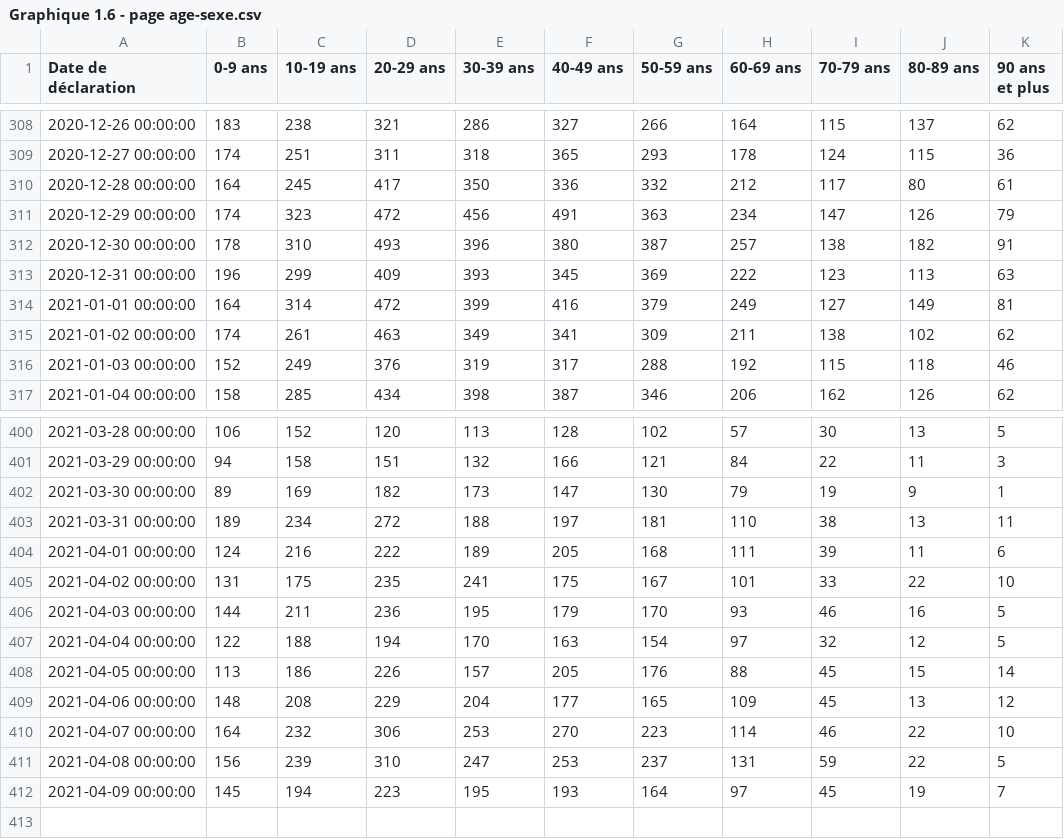
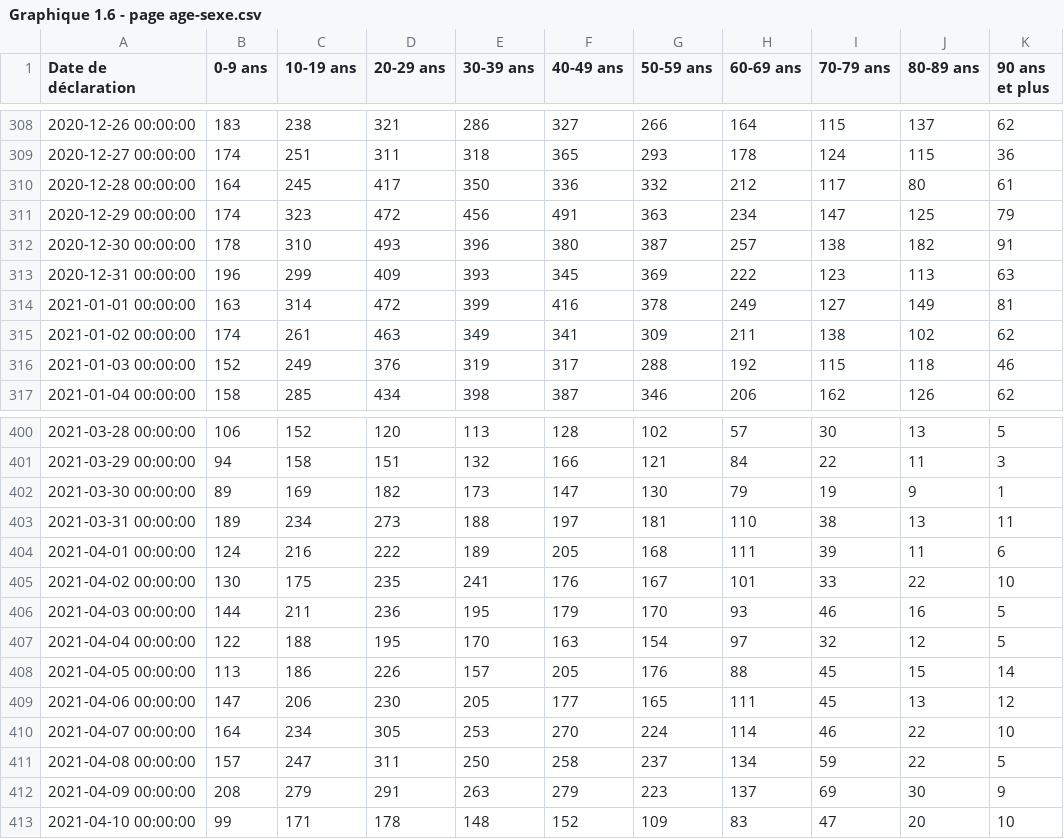
Before and after one commit to dhaine/quovid, a CSV file: R/data/Graphique 1.6 - page age-sexe.csv, drawn as a sheet; only a part is shown, gaps mark what is left out; the diff covers the shown part only.

Commit message:
Update data.

```diff
--- a/R/data/Graphique 1.6 - page age-sexe.csv
+++ b/R/data/Graphique 1.6 - page age-sexe.csv
@@ -310,6 +310,6 @@
 "2020-12-28 00:00:00",164,245,417,350,336,332,212,117,80,61
-"2020-12-29 00:00:00",174,323,472,456,491,363,234,147,126,79
+"2020-12-29 00:00:00",174,323,472,456,491,363,234,147,125,79
 "2020-12-30 00:00:00",178,310,493,396,380,387,257,138,182,91
 "2020-12-31 00:00:00",196,299,409,393,345,369,222,123,113,63
-"2021-01-01 00:00:00",164,314,472,399,416,379,249,127,149,81
+"2021-01-01 00:00:00",163,314,472,399,416,378,249,127,149,81
 "2021-01-02 00:00:00",174,261,463,349,341,309,211,138,102,62
@@ -402,11 +402,12 @@
 "2021-03-30 00:00:00",89,169,182,173,147,130,79,19,9,1
-"2021-03-31 00:00:00",189,234,272,188,197,181,110,38,13,11
+"2021-03-31 00:00:00",189,234,273,188,197,181,110,38,13,11
 "2021-04-01 00:00:00",124,216,222,189,205,168,111,39,11,6
-"2021-04-02 00:00:00",131,175,235,241,175,167,101,33,22,10
+"2021-04-02 00:00:00",130,175,235,241,176,167,101,33,22,10
 "2021-04-03 00:00:00",144,211,236,195,179,170,93,46,16,5
-"2021-04-04 00:00:00",122,188,194,170,163,154,97,32,12,5
+"2021-04-04 00:00:00",122,188,195,170,163,154,97,32,12,5
 "2021-04-05 00:00:00",113,186,226,157,205,176,88,45,15,14
-"2021-04-06 00:00:00",148,208,229,204,177,165,109,45,13,12
-"2021-04-07 00:00:00",164,232,306,253,270,223,114,46,22,10
-"2021-04-08 00:00:00",156,239,310,247,253,237,131,59,22,5
-"2021-04-09 00:00:00",145,194,223,195,193,164,97,45,19,7
+"2021-04-06 00:00:00",147,206,230,205,177,165,111,45,13,12
+"2021-04-07 00:00:00",164,234,305,253,270,224,114,46,22,10
+"2021-04-08 00:00:00",157,247,311,250,258,237,134,59,22,5
+"2021-04-09 00:00:00",208,279,291,263,279,223,137,69,30,9
+"2021-04-10 00:00:00",99,171,178,148,152,109,83,47,20,10
```
Also changed, not shown: 15 edited cells elsewhere in this file, R/data/Graphique 1.2 - page_principal.csv, R/data/Graphique 3.1 - page_principal.csv, 3 other files.
